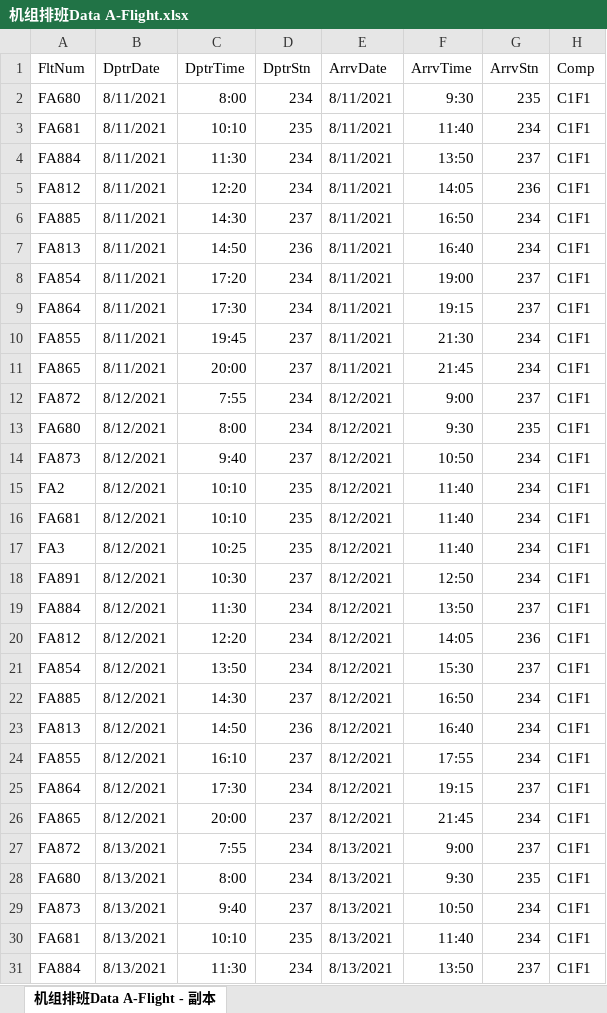
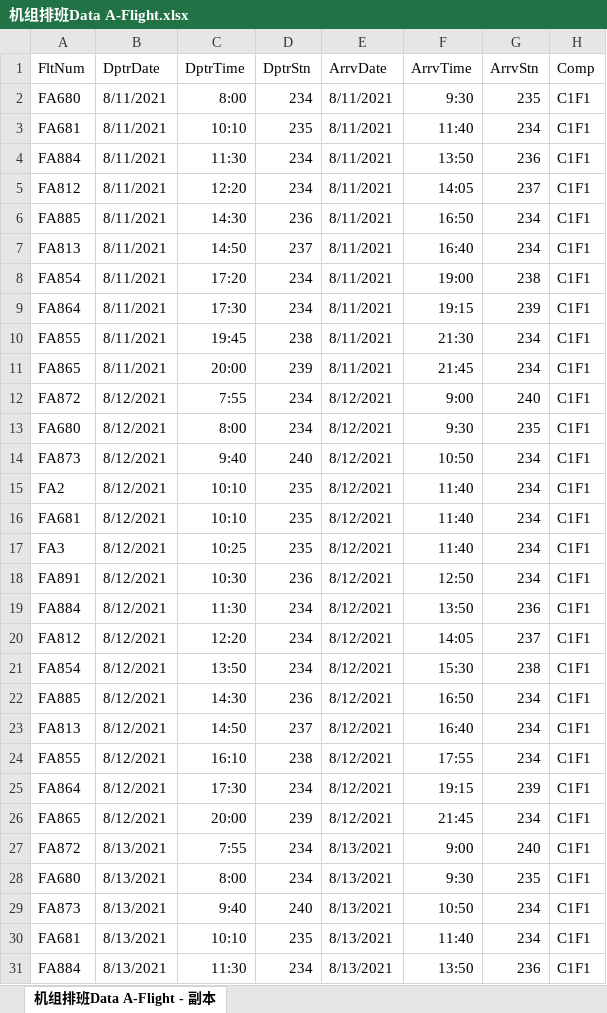
Before and after one commit to zhenhua-chen1/Postgraduate-Mathematical-Contest-in-Modelling, an Excel workbook: 2021年F题第1问/A/机组排班Data A-Flight.xlsx, sheet 机组排班Data A-Flight - 副本, drawn as a sheet; only a part is shown; values as stored, in another font and other column widths than the file's, no borders; the diff covers the shown part only; the diff names each change by its address in the sheet, - before the commit and + after, or states it on an @@ line.

Commit message:
2021年F题第1问

```diff
--- a/2021年F题第1问/A/机组排班Data A-Flight.xlsx (sheet 机组排班Data A-Flight - 副本)
+++ b/2021年F题第1问/A/机组排班Data A-Flight.xlsx (sheet 机组排班Data A-Flight - 副本)
-G4: 237
+G4: 236
-G5: 236
+G5: 237
-D6: 237
+D6: 236
-D7: 236
+D7: 237
-G8: 237
+G8: 238
-G9: 237
+G9: 239
-D10: 237
+D10: 238
-D11: 237
+D11: 239
-G12: 237
+G12: 240
-D14: 237
+D14: 240
-D18: 237
+D18: 236
-G19: 237
+G19: 236
-G20: 236
+G20: 237
-G21: 237
+G21: 238
-D22: 237
+D22: 236
-D23: 236
+D23: 237
-D24: 237
+D24: 238
-G25: 237
+G25: 239
-D26: 237
+D26: 239
-G27: 237
+G27: 240
-D29: 237
+D29: 240
-G31: 237
+G31: 236
```
Also changed, not shown: 152 edited cells elsewhere in this sheet, 5 other files.
